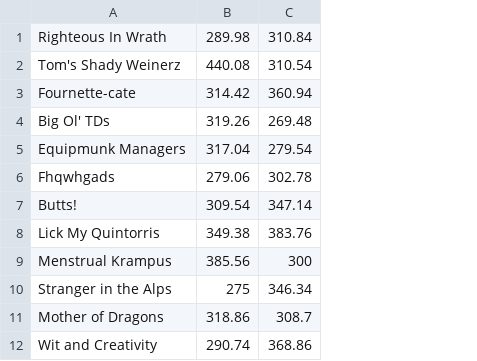
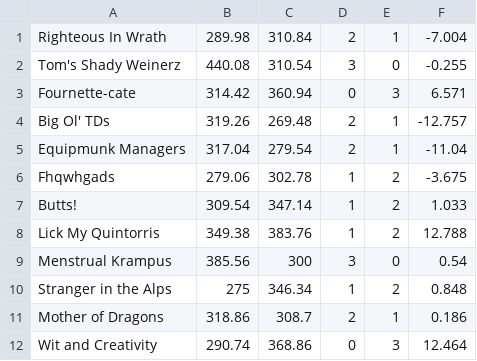
Before and after one commit to mcmikels/FFB, a CSV file: league_data.csv, drawn as a sheet; the diff names each change by its address in the sheet, - before the commit and + after, or states it on an @@ line.

Commit message:
Add files via upload
Updated the main code with calculating adjusted pythagorean wins, based on the deviation from average in the league data. Wrote a little exercise for myself to show the percent chance of winning between two teams ("win_exp"). Takes a string input of team name, gives the first team entered chances of winning.

```diff
--- a/league_data.csv
+++ b/league_data.csv
+column D, rows 1-12: 2 | 3 | 0 | 2 | 2 | 1 | 1 | 1 | 3 | 1 | 2 | 0
+column E, rows 1-12: 1 | 0 | 3 | 1 | 1 | 2 | 2 | 2 | 0 | 2 | 1 | 3
+column F, rows 1-12: -7.004 | -0.255 | 6.571 | -12.757 | -11.04 | -3.675 | 1.033 | 12.788 | 0.54 | 0.848 | 0.186 | 12.464
```
Also changed, not shown: 2 other files.
